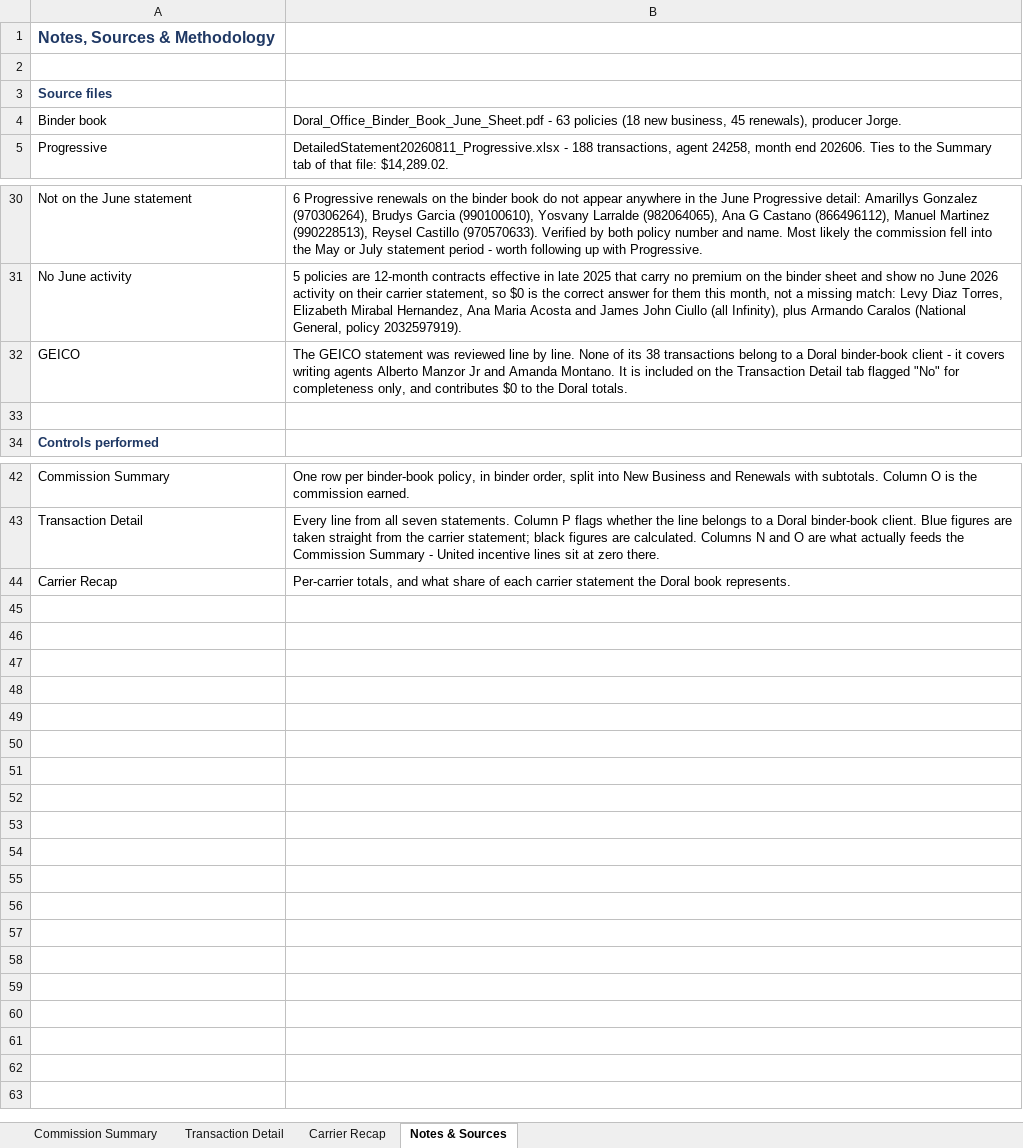
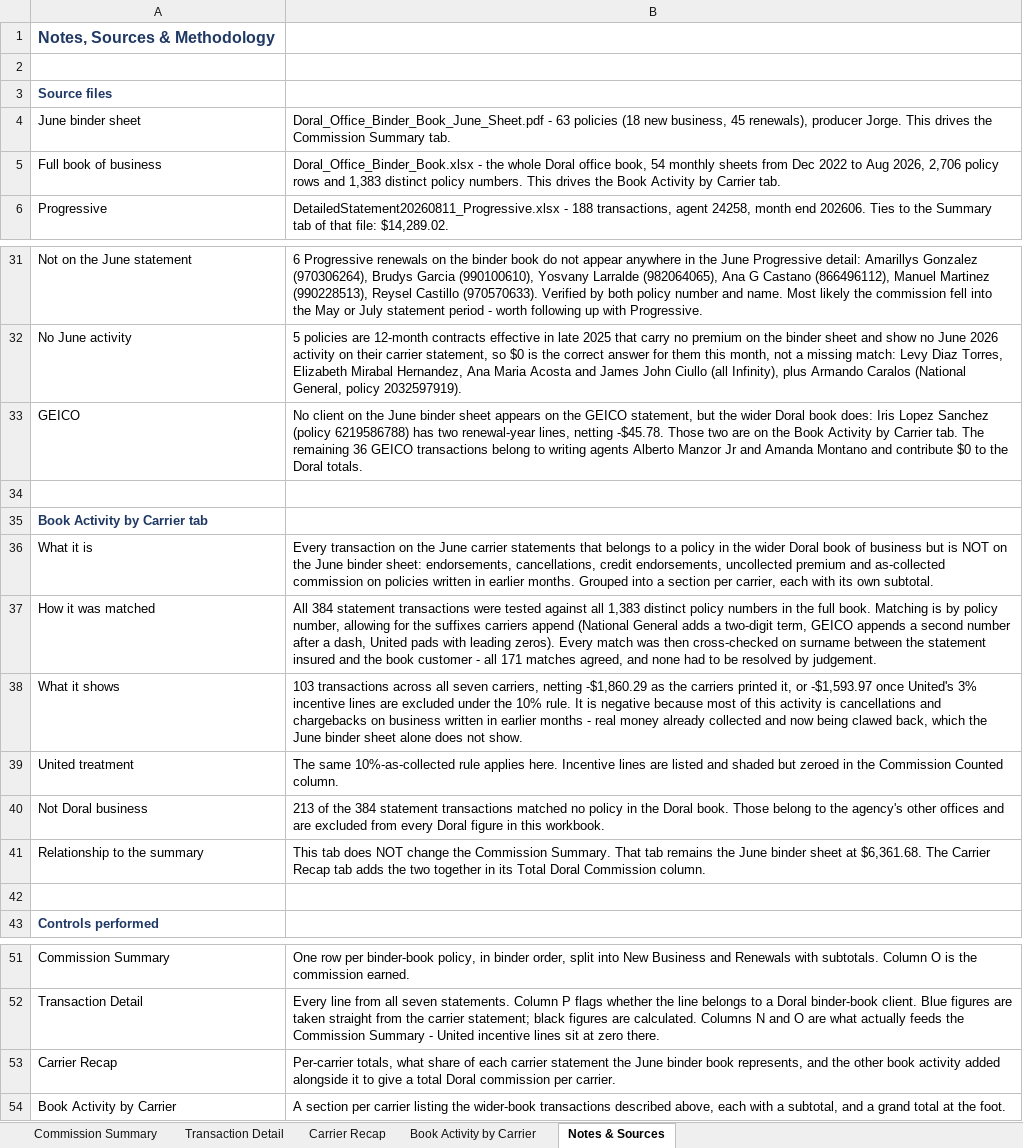
Before and after one commit to amanzor/uib-binderbook, an Excel workbook: commissions/2026-06/Doral_Binder_Book_June_2026_Commissions.xlsx, sheet Notes & Sources, drawn as a sheet; only a part is shown, gaps mark what is left out; values as stored, in another font and other column widths than the file's, no borders; removed rows and columns are numbered as before the commit, all else as after; the diff names each change by its address in the sheet, - before the commit and + after, or states it on an @@ line.

```diff
--- a/commissions/2026-06/Doral_Binder_Book_June_2026_Commissions.xlsx (sheet Notes & Sources)
+++ b/commissions/2026-06/Doral_Binder_Book_June_2026_Commissions.xlsx (sheet Notes & Sources)
+sheet tab: Book Activity by Carrier
-row 4: Binder book | Doral_Office_Binder_Book_June_Sheet.pdf - 63 policies (18 new business, 45 renewals), producer Jorge.
+row 4: June binder sheet | Doral_Office_Binder_Book_June_Sheet.pdf - 63 policies (18 new business, 45 renewals), producer Jorge. This drives the Commission Summary tab.
+row 5: Full book of business | Doral_Office_Binder_Book.xlsx - the whole Doral office book, 54 monthly sheets from Dec 2022 to Aug 2026, 2,706 policy rows and 1,383 distinct policy numbers. This drives the Book Activity by Carrier tab.
-B33: The GEICO statement was reviewed line by line. None of its 38 transactions belong to a Doral binder-book client - it covers writing agents Alberto Manzor Jr and Amanda Montano. It is included on the Transaction Detail tab flagged "No" for completeness only, and contributes $0 to…
+B33: No client on the June binder sheet appears on the GEICO statement, but the wider Doral book does: Iris Lopez Sanchez (policy 6219586788) has two renewal-year lines, netting -$45.78. Those two are on the Book Activity by Carrier tab. The remaining 36 GEICO transactions belong to writing agents Alberto Manzor Jr and Amanda Montano and contribute $0 to…
+row 34: (empty)
+row 35: Book Activity by Carrier tab
+row 36: What it is | Every transaction on the June carrier statements that belongs to a policy in the wider Doral book of business but is NOT on the June binder sheet: endorsements, cancellations, credit endorsements, uncollected premium and as-collected commission on policies written in earlier months. Grouped into a section per carrier, each with its own subtotal.
+row 37: How it was matched | All 384 statement transactions were tested against all 1,383 distinct policy numbers in the full book. Matching is by policy number, allowing for the suffixes carriers append (National General adds a two-digit term, GEICO appends a second number after a dash, United pads with leading zeros). Every match was then cross-checked on surname between the statement insured and the book customer - all 171 matches agreed, and none had to be resolved by judgement.
+row 38: What it shows | 103 transactions across all seven carriers, netting -$1,860.29 as the carriers printed it, or -$1,593.97 once United's 3% incentive lines are excluded under the 10% rule. It is negative because most of this activity is cancellations and chargebacks on business written in earlier months - real money already collected and now being clawed back, which the June binder sheet alone does not show.
+row 39: United treatment | The same 10%-as-collected rule applies here. Incentive lines are listed and shaded but zeroed in the Commission Counted column.
+row 40: Not Doral business | 213 of the 384 statement transactions matched no policy in the Doral book. Those belong to the agency's other offices and are excluded from every Doral figure in this workbook.
+row 41: Relationship to the summary | This tab does NOT change the Commission Summary. That tab remains the June binder sheet at $6,361.68. The Carrier Recap tab adds the two together in its Total Doral Commission column.
-B53: Per-carrier totals, and what share of each carrier statement the Doral book represents.
+B53: Per-carrier totals, what share of each carrier statement the June binder book represents, and the other book activity added alongside it to give a total Doral commission per carrier.
+row 54: Book Activity by Carrier | A section per carrier listing the wider-book transactions described above, each with a subtotal, and a grand total at the foot.
```
Also changed, not shown: sheet Carrier Recap, charts or pictures, 4 other files.
